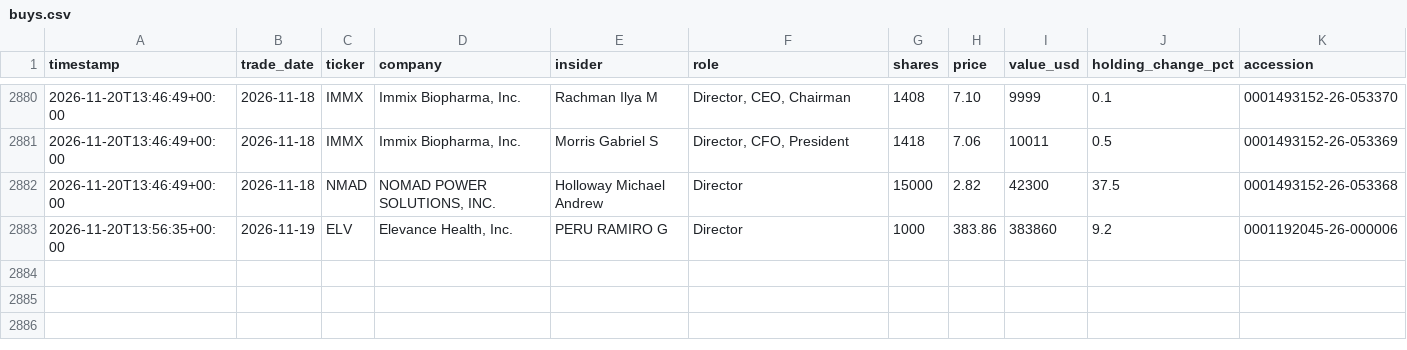
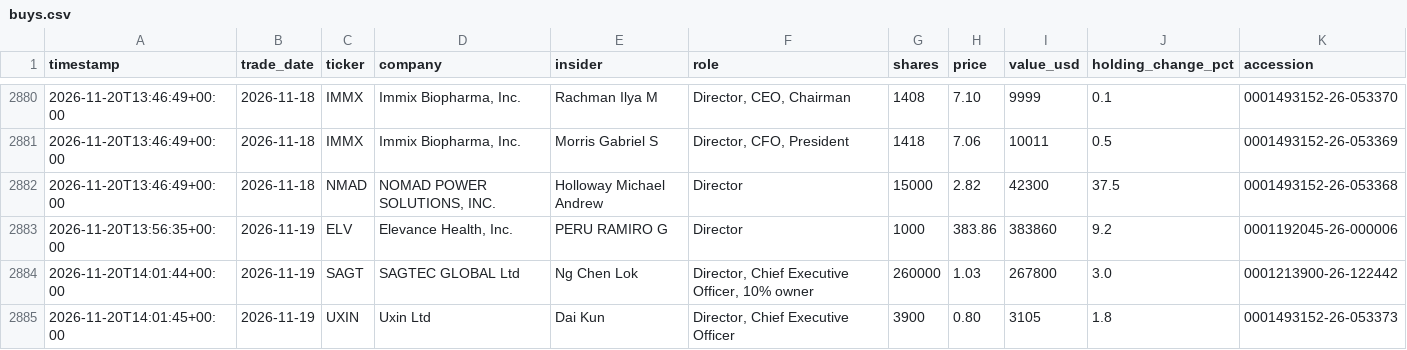
Before and after one commit to kiianlow/filings-monitor, a CSV file: data/buys.csv, drawn as a sheet; only a part is shown, gaps mark what is left out.

```diff
--- a/data/buys.csv
+++ b/data/buys.csv
@@ -2883 +2883,3 @@ timestamp,trade_date,ticker,company,insider,role,shares,price,value_usd,holding_
 2026-11-20T13:56:35+00:00,2026-11-19,ELV,"Elevance Health, Inc.",PERU RAMIRO G,Director,1000,383.86,383860,9.2,0001192045-26-000006
+2026-11-20T14:01:44+00:00,2026-11-19,SAGT,SAGTEC GLOBAL Ltd,Ng Chen Lok,"Director, Chief Executive Officer, 10% owner",260000,1.03,267800,3.0,0001213900-26-122442
+2026-11-20T14:01:45+00:00,2026-11-19,UXIN,Uxin Ltd,Dai Kun,"Director, Chief Executive Officer",3900,0.80,3105,1.8,0001493152-26-053373
```
Also changed, not shown: 2 other files.
